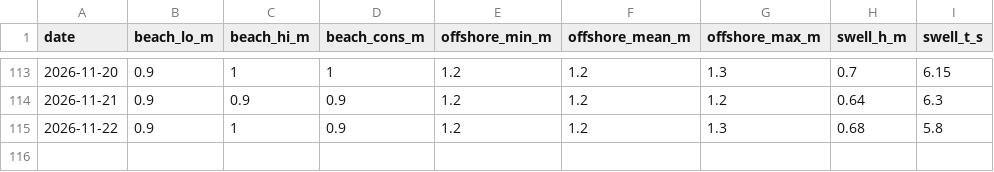
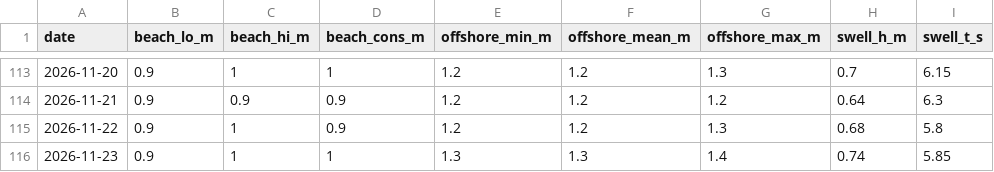
Before and after one commit to joege18/pipasurf, a CSV file: forecast-log.csv, drawn as a sheet; only a part is shown, gaps mark what is left out.

```diff
--- a/forecast-log.csv
+++ b/forecast-log.csv
@@ -115 +115,2 @@ date,beach_lo_m,beach_hi_m,beach_cons_m,offshore_min_m,offshore_mean_m,offshore_
 2026-11-22,0.9,1,0.9,1.2,1.2,1.3,0.68,5.8
+2026-11-23,0.9,1,1,1.3,1.3,1.4,0.74,5.85
```
Also changed, not shown: observed-log.csv, 1 other file.
